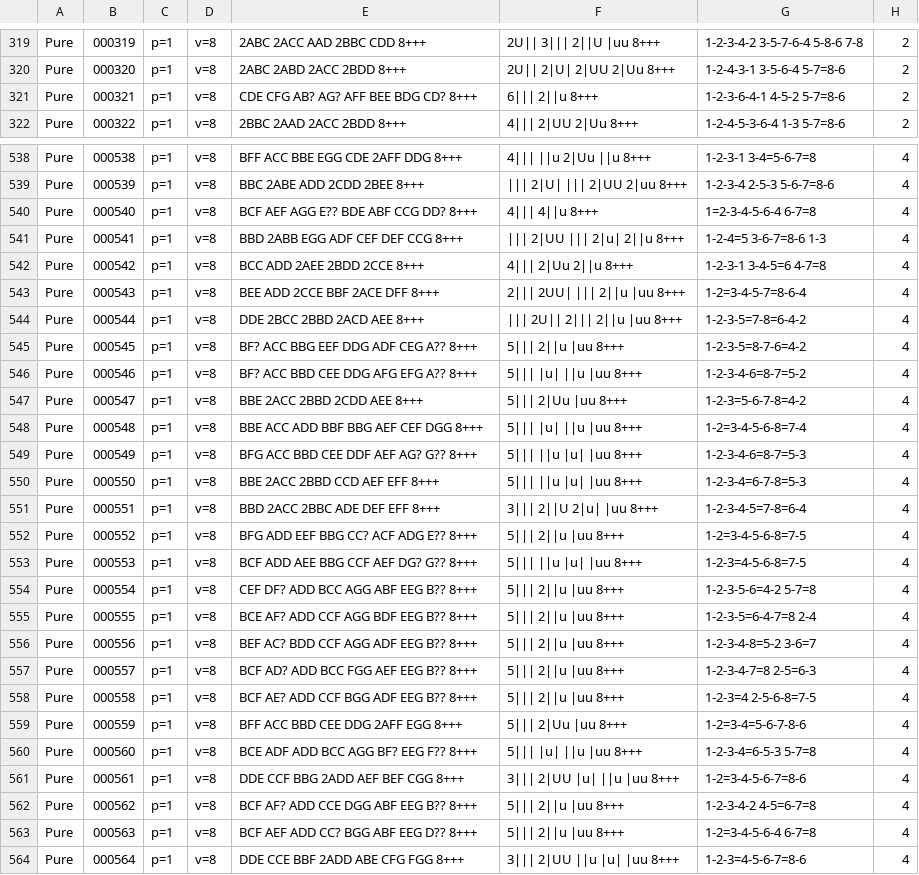
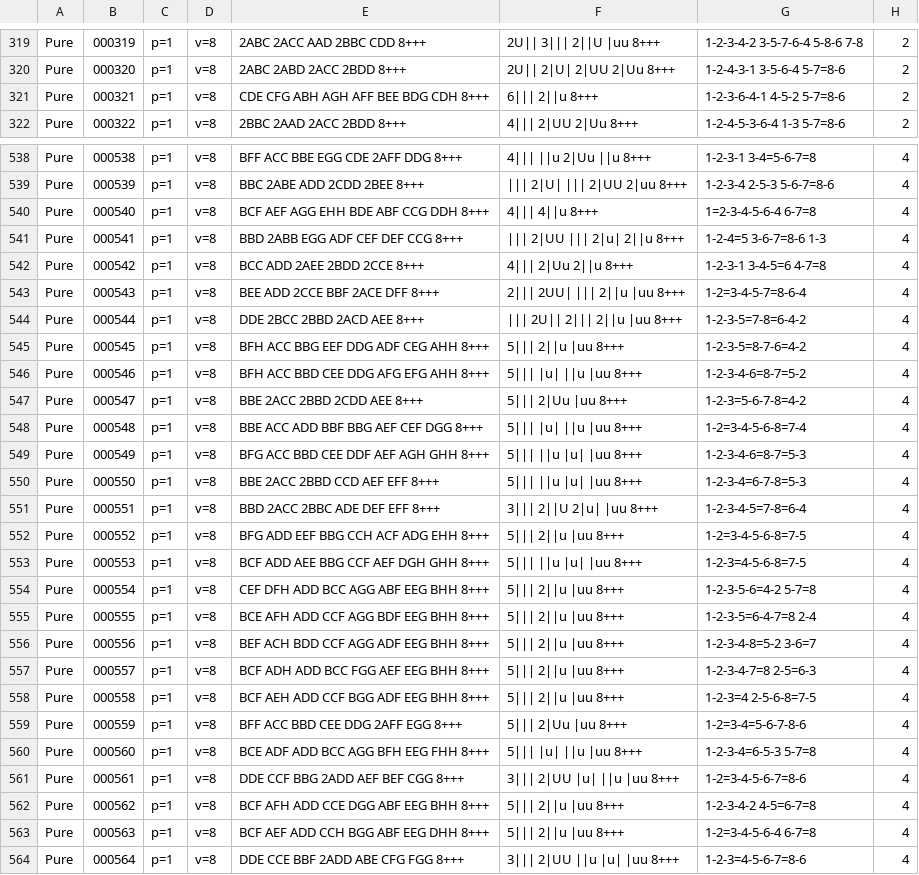
Before and after one commit to fine-structures/fine.SDK, a CSV file: cmd/go2x3/Standard Catalogs/Pure Catalog.csv, drawn as a sheet; only a part is shown, gaps mark what is left out; the diff covers the shown part only; the diff names each change by its address in the sheet, - before the commit and + after, or states it on an @@ line.

```diff
--- a/cmd/go2x3/Standard Catalogs/Pure Catalog.csv
+++ b/cmd/go2x3/Standard Catalogs/Pure Catalog.csv
-E321: CDE CFG AB? AG? AFF BEE BDG CD? 8+++
+E321: CDE CFG ABH AGH AFF BEE BDG CDH 8+++
-E540: BCF AEF AGG E?? BDE ABF CCG DD? 8+++
+E540: BCF AEF AGG EHH BDE ABF CCG DDH 8+++
-E545: BF? ACC BBG EEF DDG ADF CEG A?? 8+++
+E545: BFH ACC BBG EEF DDG ADF CEG AHH 8+++
-E546: BF? ACC BBD CEE DDG AFG EFG A?? 8+++
+E546: BFH ACC BBD CEE DDG AFG EFG AHH 8+++
-E549: BFG ACC BBD CEE DDF AEF AG? G?? 8+++
+E549: BFG ACC BBD CEE DDF AEF AGH GHH 8+++
-E552: BFG ADD EEF BBG CC? ACF ADG E?? 8+++
+E552: BFG ADD EEF BBG CCH ACF ADG EHH 8+++
-E553: BCF ADD AEE BBG CCF AEF DG? G?? 8+++
+E553: BCF ADD AEE BBG CCF AEF DGH GHH 8+++
-E554: CEF DF? ADD BCC AGG ABF EEG B?? 8+++
+E554: CEF DFH ADD BCC AGG ABF EEG BHH 8+++
-E555: BCE AF? ADD CCF AGG BDF EEG B?? 8+++
+E555: BCE AFH ADD CCF AGG BDF EEG BHH 8+++
-E556: BEF AC? BDD CCF AGG ADF EEG B?? 8+++
+E556: BEF ACH BDD CCF AGG ADF EEG BHH 8+++
-E557: BCF AD? ADD BCC FGG AEF EEG B?? 8+++
+E557: BCF ADH ADD BCC FGG AEF EEG BHH 8+++
-E558: BCF AE? ADD CCF BGG ADF EEG B?? 8+++
+E558: BCF AEH ADD CCF BGG ADF EEG BHH 8+++
-E560: BCE ADF ADD BCC AGG BF? EEG F?? 8+++
+E560: BCE ADF ADD BCC AGG BFH EEG FHH 8+++
-E562: BCF AF? ADD CCE DGG ABF EEG B?? 8+++
+E562: BCF AFH ADD CCE DGG ABF EEG BHH 8+++
-E563: BCF AEF ADD CC? BGG ABF EEG D?? 8+++
+E563: BCF AEF ADD CCH BGG ABF EEG DHH 8+++
```
Also changed, not shown: 129 edited cells elsewhere in this file, 1 other file.
